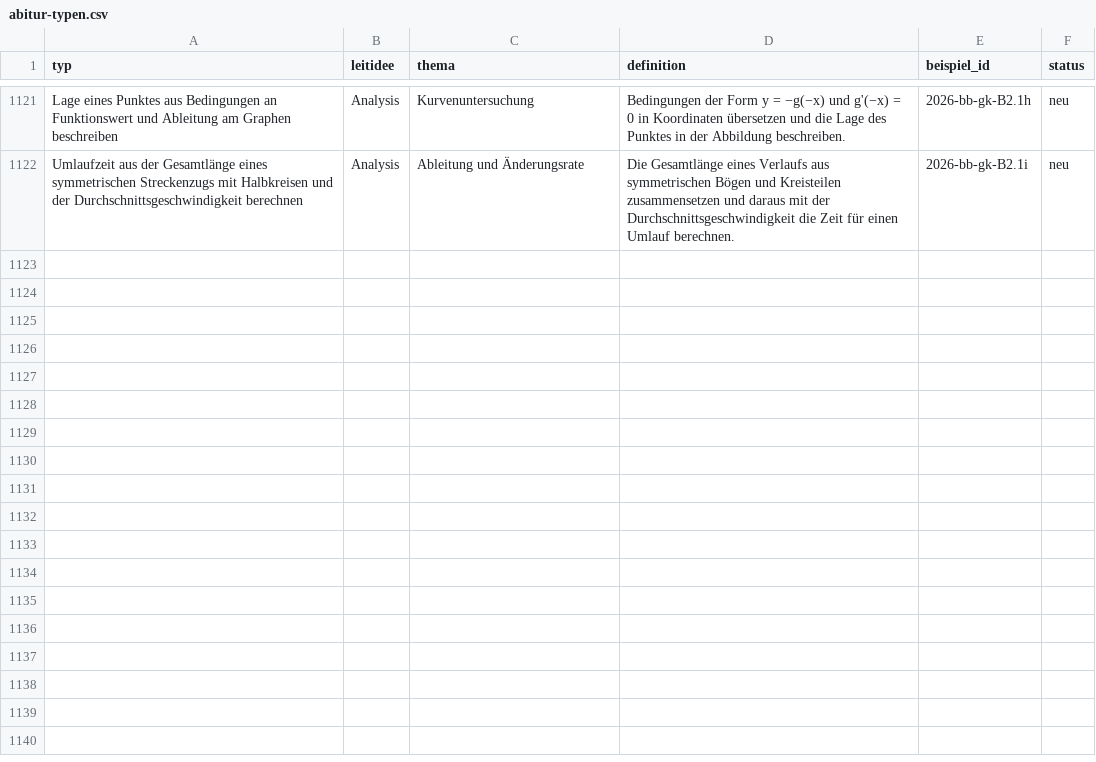
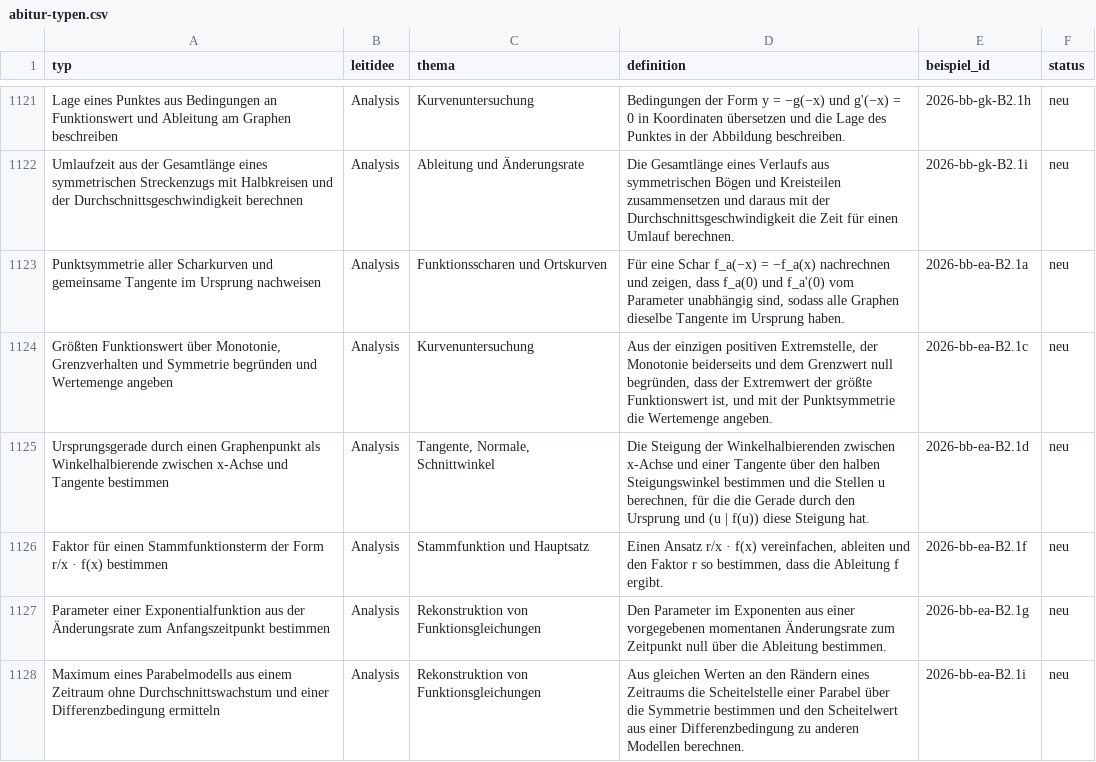
Before and after one commit to hz-0801/mathe-nachhilfe, a CSV file: abitur-typen.csv, drawn as a sheet; only a part is shown, gaps mark what is left out.

```diff
--- a/abitur-typen.csv
+++ b/abitur-typen.csv
@@ -1122 +1122,7 @@
 "Umlaufzeit aus der Gesamtlänge eines symmetrischen Streckenzugs mit Halbkreisen und der Durchschnittsgeschwindigkeit berechnen";"Analysis";"Ableitung und Änderungsrate";"Die Gesamtlänge eines Verlaufs aus symmetrischen Bögen und Kreisteilen zusammensetzen und daraus mit der Durchschnittsgeschwindigkeit die Zeit für einen Umlauf berechnen.";"2026-bb-gk-B2.1i";"neu"
+"Punktsymmetrie aller Scharkurven und gemeinsame Tangente im Ursprung nachweisen";"Analysis";"Funktionsscharen und Ortskurven";"Für eine Schar f_a(−x) = −f_a(x) nachrechnen und zeigen, dass f_a(0) und f_a'(0) vom Parameter unabhängig sind, sodass alle Graphen dieselbe Tangente im Ursprung haben.";"2026-bb-ea-B2.1a";"neu"
+"Größten Funktionswert über Monotonie, Grenzverhalten und Symmetrie begründen und Wertemenge angeben";"Analysis";"Kurvenuntersuchung";"Aus der einzigen positiven Extremstelle, der Monotonie beiderseits und dem Grenzwert null begründen, dass der Extremwert der größte Funktionswert ist, und mit der Punktsymmetrie die Wertemenge angeben.";"2026-bb-ea-B2.1c";"neu"
+"Ursprungsgerade durch einen Graphenpunkt als Winkelhalbierende zwischen x-Achse und Tangente bestimmen";"Analysis";"Tangente, Normale, Schnittwinkel";"Die Steigung der Winkelhalbierenden zwischen x-Achse und einer Tangente über den halben Steigungswinkel bestimmen und die Stellen u berechnen, für die die Gerade durch den Ursprung und (u | f(u)) diese Steigung hat.";"2026-bb-ea-B2.1d";"neu"
+"Faktor für einen Stammfunktionsterm der Form r/x · f(x) bestimmen";"Analysis";"Stammfunktion und Hauptsatz";"Einen Ansatz r/x · f(x) vereinfachen, ableiten und den Faktor r so bestimmen, dass die Ableitung f ergibt.";"2026-bb-ea-B2.1f";"neu"
+"Parameter einer Exponentialfunktion aus der Änderungsrate zum Anfangszeitpunkt bestimmen";"Analysis";"Rekonstruktion von Funktionsgleichungen";"Den Parameter im Exponenten aus einer vorgegebenen momentanen Änderungsrate zum Zeitpunkt null über die Ableitung bestimmen.";"2026-bb-ea-B2.1g";"neu"
+"Maximum eines Parabelmodells aus einem Zeitraum ohne Durchschnittswachstum und einer Differenzbedingung ermitteln";"Analysis";"Rekonstruktion von Funktionsgleichungen";"Aus gleichen Werten an den Rändern eines Zeitraums die Scheitelstelle einer Parabel über die Symmetrie bestimmen und den Scheitelwert aus einer Differenzbedingung zu anderen Modellen berechnen.";"2026-bb-ea-B2.1i";"neu"
```
Also changed, not shown: 5 other files.
